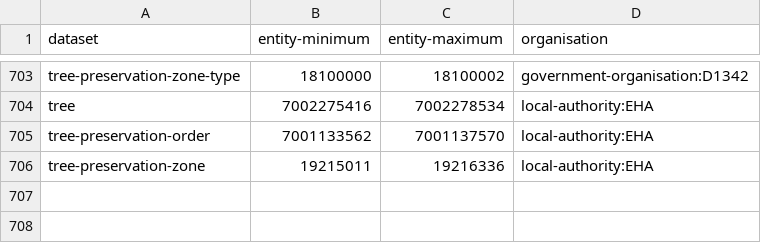
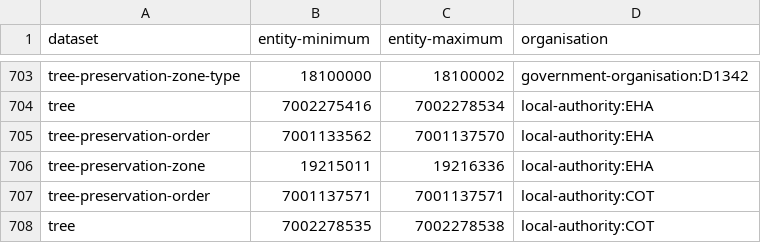
Before and after one commit to digital-land/config, a CSV file: pipeline/tree-preservation-order/entity-organisation.csv, drawn as a sheet; only a part is shown, gaps mark what is left out; the diff names each change by its address in the sheet, - before the commit and + after, or states it on an @@ line.

Commit message:
odp - Batch assign entities update (2 successful resource(s))

```diff
--- a/pipeline/tree-preservation-order/entity-organisation.csv
+++ b/pipeline/tree-preservation-order/entity-organisation.csv
+row 707: tree-preservation-order | 7001137571 | 7001137571 | local-authority:COT
+row 708: tree | 7002278535 | 7002278538 | local-authority:COT
```
